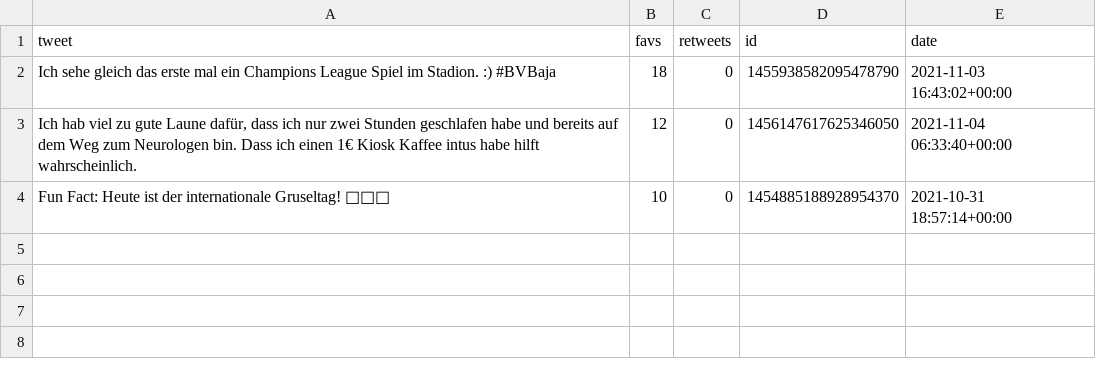
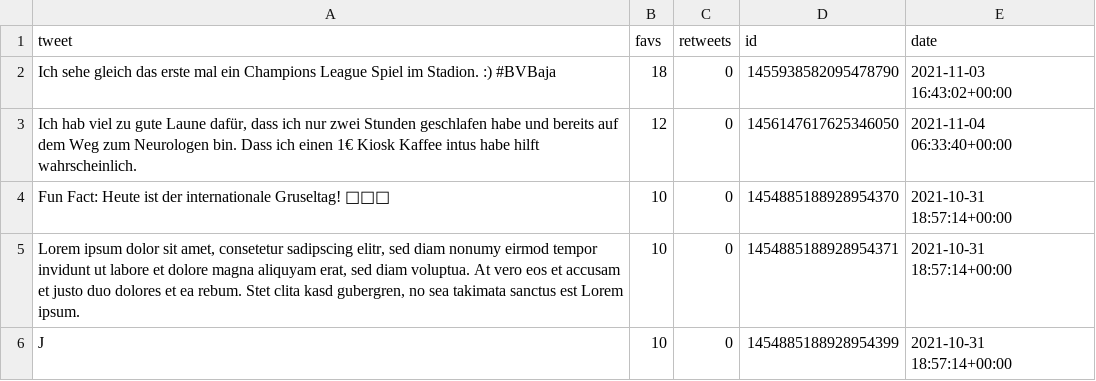
Before and after one commit to EinGuterWaran/Twitter2Instagram, a CSV file: tweet_lists/tweets2.csv, drawn as a sheet; the diff names each change by its address in the sheet, - before the commit and + after, or states it on an @@ line.

```diff
--- a/tweet_lists/tweets2.csv
+++ b/tweet_lists/tweets2.csv
+row 5: Lorem ipsum dolor sit amet, consetetur sadipscing elitr, sed diam nonumy eirmod tempor invidunt ut labore et dolore magna aliquyam erat, sed diam voluptua. At vero eos et accusam et justo duo dolores et ea rebum. Stet clita kasd gubergren, no sea takimata sanctus est Lorem ipsum. | 10 | 0 | 1454885188928954371 | 2021-10-31 18:57:14+00:00
+row 6: J | 10 | 0 | 1454885188928954399 | 2021-10-31 18:57:14+00:00
```
Also changed, not shown: 6 other files.
